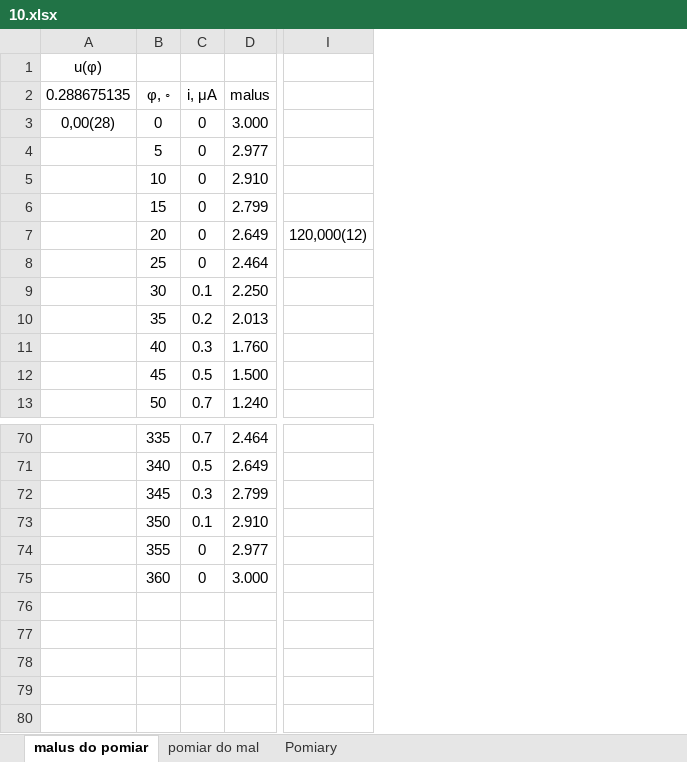
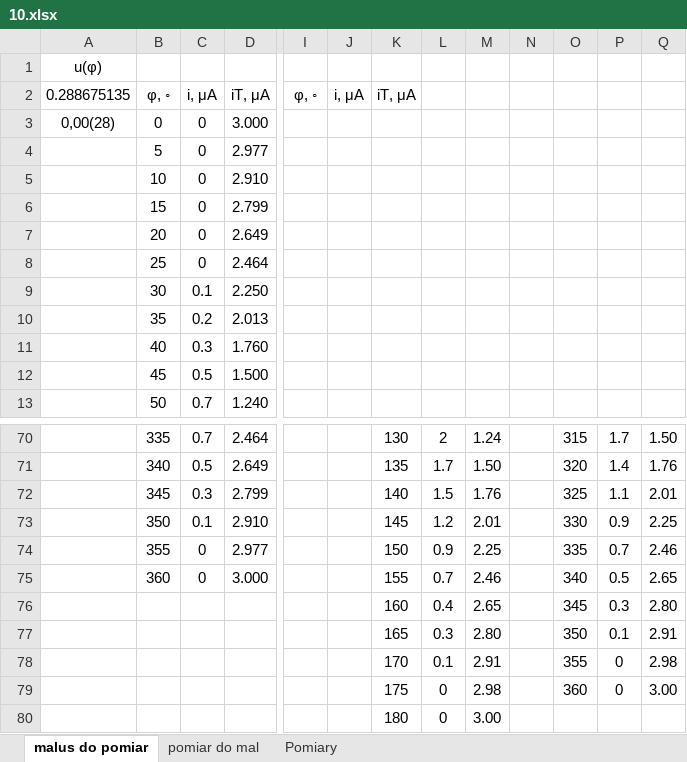
Before and after one commit to matex72/Fizyka-laby, an Excel workbook: 10/10.xlsx, sheet malus do pomiar, drawn as a sheet; only a part is shown, gaps mark what is left out; values as stored, in another font and other column widths than the file's, no borders; charts and pictures not drawn; removed rows and columns are numbered as before the commit, all else as after; rows hold the shown columns only; the diff names each change by its address in the sheet, - before the commit and + after, or states it on an @@ line.

```diff
--- a/10/10.xlsx (sheet malus do pomiar)
+++ b/10/10.xlsx (sheet malus do pomiar)
-column I, row 7: 120,000(12)
+column I, row 2: φ, ◦
+column J, row 2: i, μA
+column K, row 2: iT, μA; rows 70-75: 130 | 135 | 140 | 145 | 150 | 155
+column L, rows 70-75: 2 | 1.7 | 1.5 | 1.2 | 0.9 | 0.7
+column M, rows 70-75: 1.24 | 1.50 | 1.76 | 2.01 | 2.25 | 2.46
+column N, empty
+column O, rows 70-75: 315 | 320 | 325 | 330 | 335 | 340
+column P, rows 70-75: 1.7 | 1.4 | 1.1 | 0.9 | 0.7 | 0.5
+column Q, rows 70-75: 1.50 | 1.76 | 2.01 | 2.25 | 2.46 | 2.65
-D2: malus
+D2: iT, μA
+row 76:  |  |  |  |  |  | 160 | 0.4 | 2.65 |  | 345 | 0.3 | 2.80
+row 77:  |  |  |  |  |  | 165 | 0.3 | 2.80 |  | 350 | 0.1 | 2.91
+row 78:  |  |  |  |  |  | 170 | 0.1 | 2.91 |  | 355 | 0 | 2.98
+row 79:  |  |  |  |  |  | 175 | 0 | 2.98 |  | 360 | 0 | 3.00
+row 80:  |  |  |  |  |  | 180 | 0 | 3.00
```
Also changed, not shown: charts or pictures, 1 other file.
